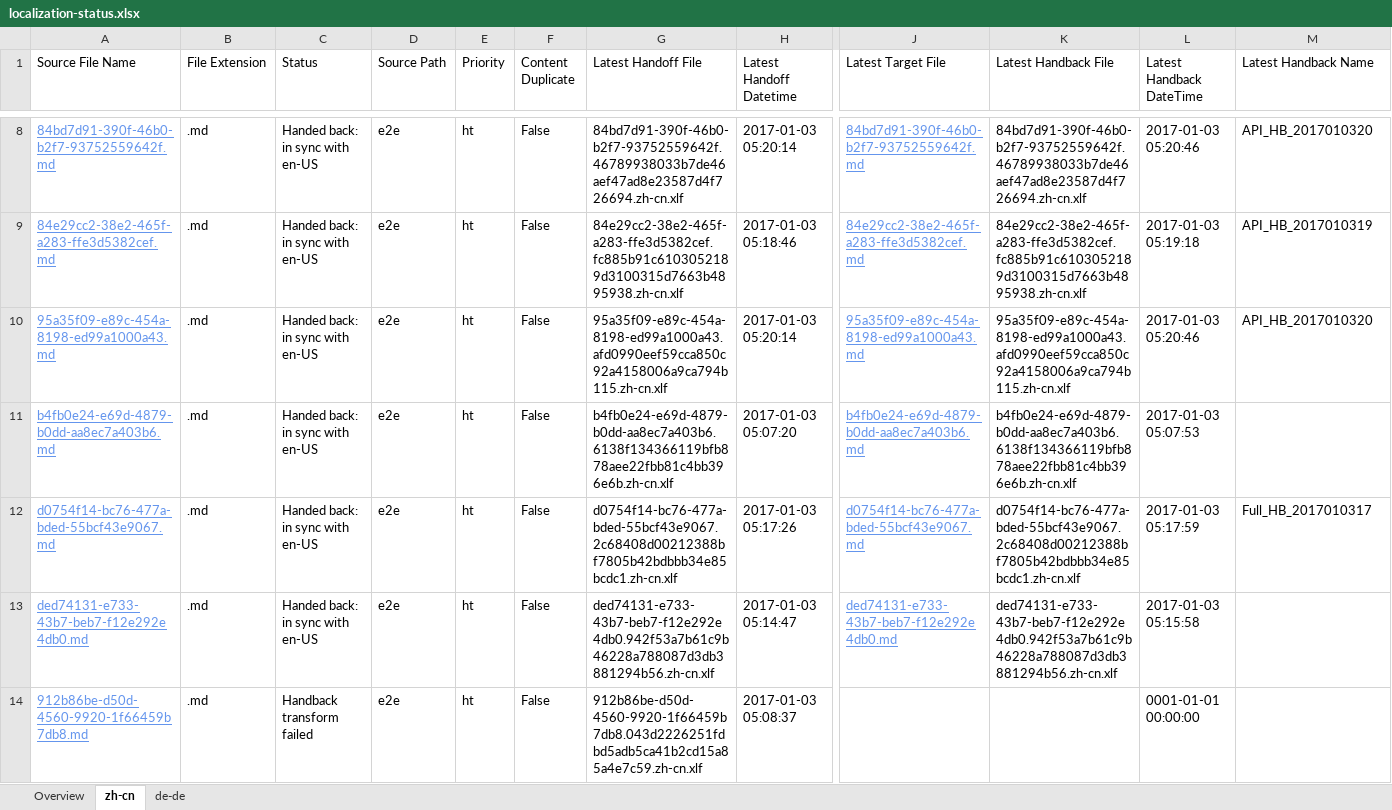
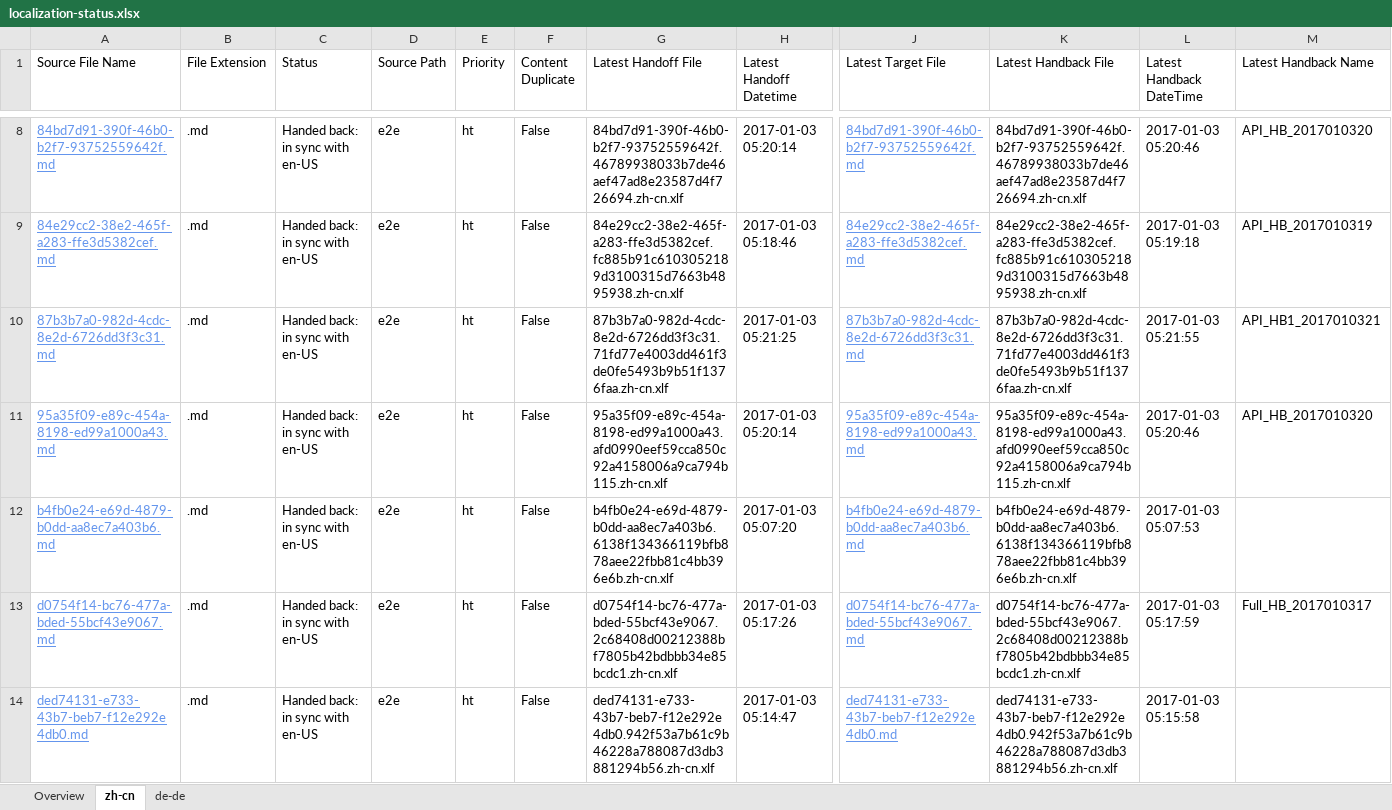
Before and after one commit to OpenLocalizationTestOrg/ol-test1-handback, an Excel workbook: ol-handback/OpenLocalizationTestOrg/ol-test1/ci/localization-status.xlsx, sheet zh-cn, drawn as a sheet; only a part is shown, gaps mark what is left out; the shorter side is filled out with more unchanged rows; values as stored, in another font and other column widths than the file's, no borders; table styles not drawn; rows hold the shown columns only; the diff covers the shown part only; the diff names each change by its address in the sheet, - before the commit and + after, or states it on an @@ line.

Commit message:
Generate Report for Handback

```diff
--- a/ol-handback/OpenLocalizationTestOrg/ol-test1/ci/localization-status.xlsx (sheet zh-cn)
+++ b/ol-handback/OpenLocalizationTestOrg/ol-test1/ci/localization-status.xlsx (sheet zh-cn)
+row 10: 87b3b7a0-982d-4cdc-8e2d-6726dd3f3c31.md | .md | Handed back: in sync with en-US | e2e | ht | False | 87b3b7a0-982d-4cdc-8e2d-6726dd3f3c31.71fd77e4003dd461f3de0fe5493b9b51f1376faa.zh-cn.xlf | 2017-01-03 05:21:25 | 87b3b7a0-982d-4cdc-8e2d-6726dd3f3c31.md | 87b3b7a0-982d-4cdc-8e2d-6726dd3f3c31.71fd77e4003dd461f3de0fe5493b9b51f1376faa.zh-cn.xlf | 2017-01-03 05:21:55 | API_HB1_2017010321
```
Also changed, not shown: 1 added row and 2 removed rows elsewhere in this sheet, sheet Overview, 1 other file.
